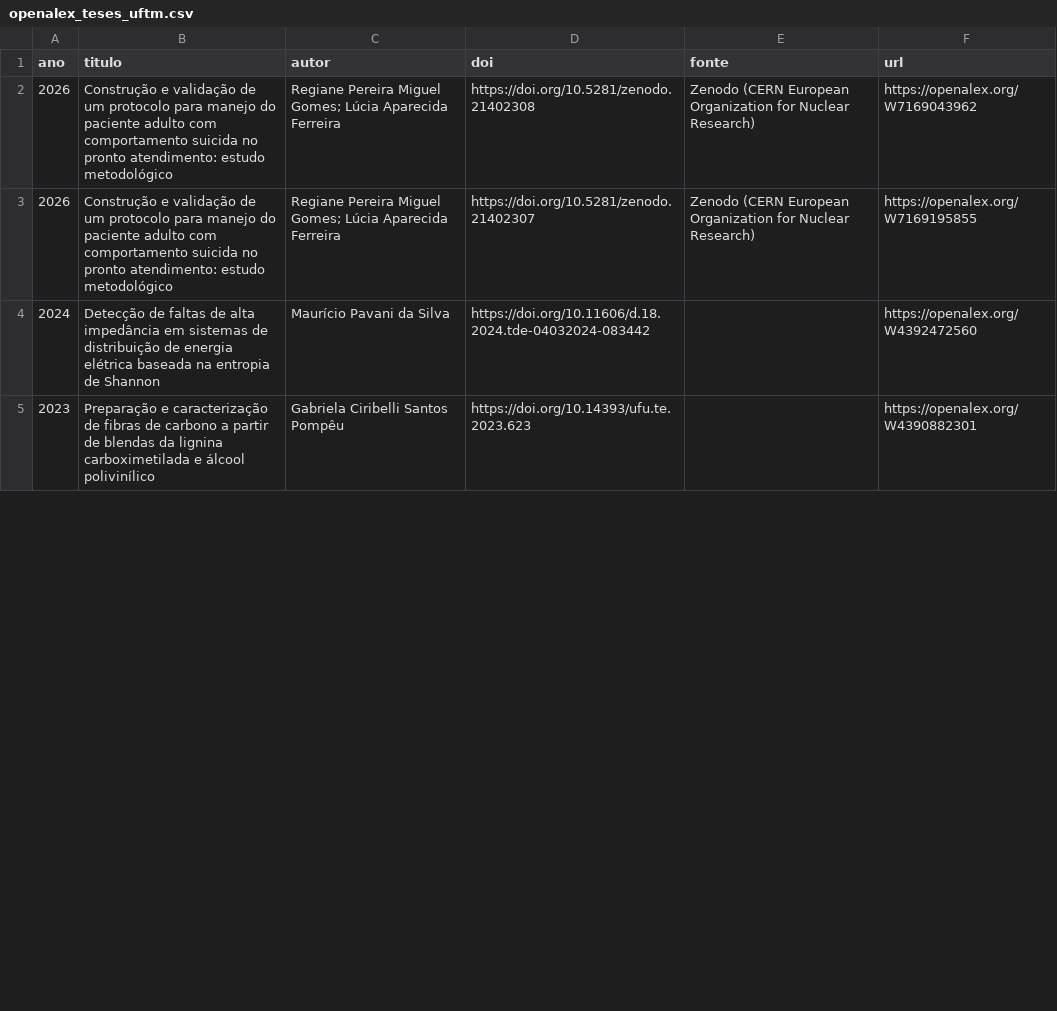
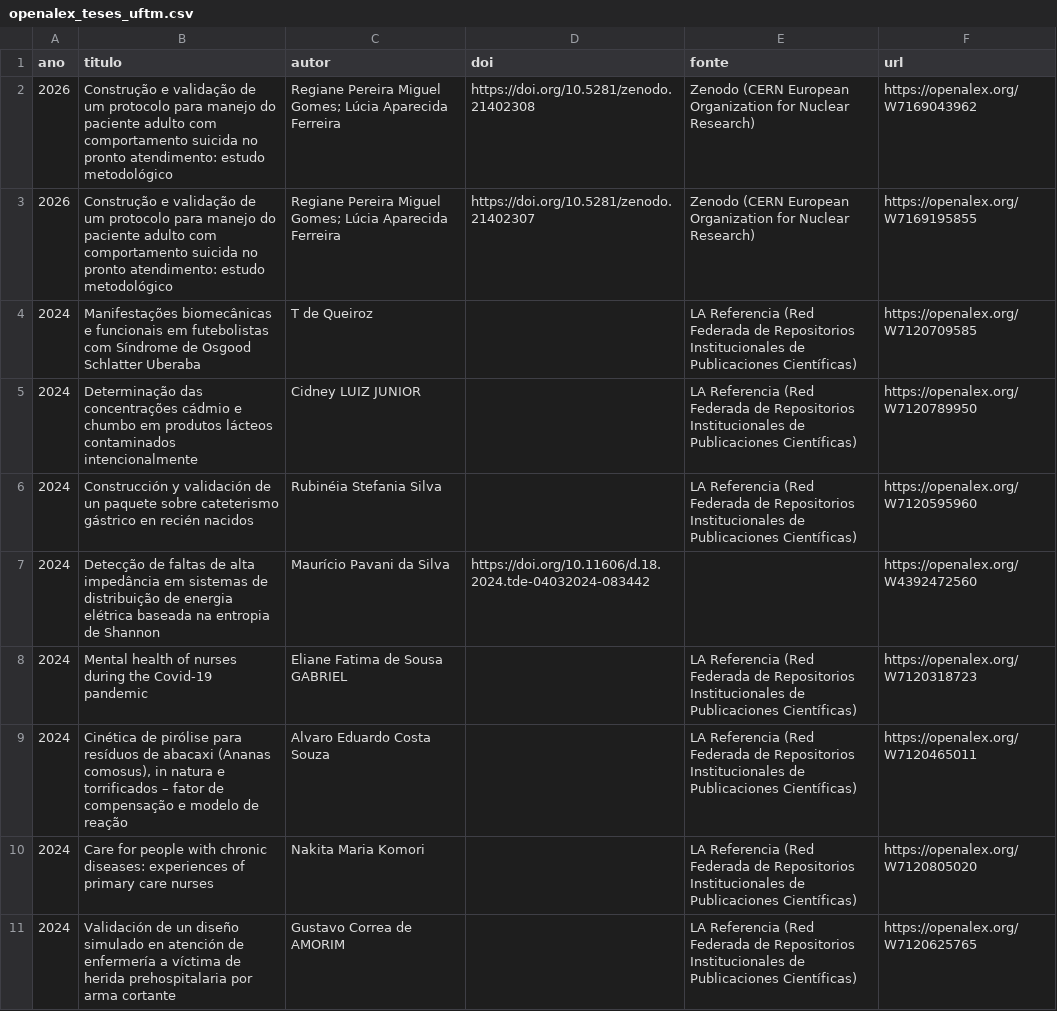
Before and after one commit to ana-mat-br/painel-daad, a CSV file: data/openalex_teses_uftm.csv, drawn as a sheet; only a part is shown; the shorter side is filled out with more unchanged rows; the diff covers the shown part only.

```diff
--- a/data/openalex_teses_uftm.csv
+++ b/data/openalex_teses_uftm.csv
@@ -3,2 +3,9 @@ ano,titulo,autor,doi,fonte,url
 2026,Construção e validação de um protocolo para manejo do paciente adulto com comportamento suicida no pronto atendimento: estudo metodológico,Regiane Pereira Miguel Gomes; Lúcia Aparecida Ferreira,https://doi.org/10.5281/zenodo.21402307,Zenodo (CERN European Organization for Nuclear Research),https://openalex.org/W7169195855
+2024,Manifestações biomecânicas e funcionais em futebolistas com Síndrome de Osgood Schlatter Uberaba,T de Queiroz,,LA Referencia (Red Federada de Repositorios Institucionales de Publicaciones Científicas),https://openalex.org/W7120709585
+2024,Determinação das concentrações cádmio e chumbo em produtos lácteos contaminados intencionalmente,Cidney LUIZ JUNIOR,,LA Referencia (Red Federada de Repositorios Institucionales de Publicaciones Científicas),https://openalex.org/W7120789950
+2024,Construcción y validación de un paquete sobre cateterismo gástrico en recién nacidos,Rubinéia Stefania Silva,,LA Referencia (Red Federada de Repositorios Institucionales de Publicaciones Científicas),https://openalex.org/W7120595960
 2024,Detecção de faltas de alta impedância em sistemas de distribuição de energia elétrica baseada na entropia de Shannon,Maurício Pavani da Silva,https://doi.org/10.11606/d.18.2024.tde-04032024-083442,,https://openalex.org/W4392472560
+2024,Mental health of nurses during the Covid-19 pandemic,Eliane Fatima de Sousa GABRIEL,,LA Referencia (Red Federada de Repositorios Institucionales de Publicaciones Científicas),https://openalex.org/W7120318723
+2024,"Cinética de pirólise para resíduos de abacaxi (Ananas comosus), in natura e torrificados – fator de compensação e modelo de reação",Alvaro Eduardo Costa Souza,,LA Referencia (Red Federada de Repositorios Institucionales de Publicaciones Científicas),https://openalex.org/W7120465011
+2024,Care for people with chronic diseases: experiences of primary care nurses,Nakita Maria Komori,,LA Referencia (Red Federada de Repositorios Institucionales de Publicaciones Científicas),https://openalex.org/W7120805020
+2024,Validación de un diseño simulado en atención de enfermería a víctima de herida prehospitalaria por arma cortante,Gustavo Correa de AMORIM,,LA Referencia (Red Federada de Repositorios Institucionales de Publicaciones Científicas),https://openalex.org/W7120625765
```
Also changed, not shown: 11 added rows, 1 removed row, 4 moved rows and 1 edited cell elsewhere in this file, data/agg_top_sources_by_sdg.csv, data/atencao_periodicos.csv, 21 other files.
